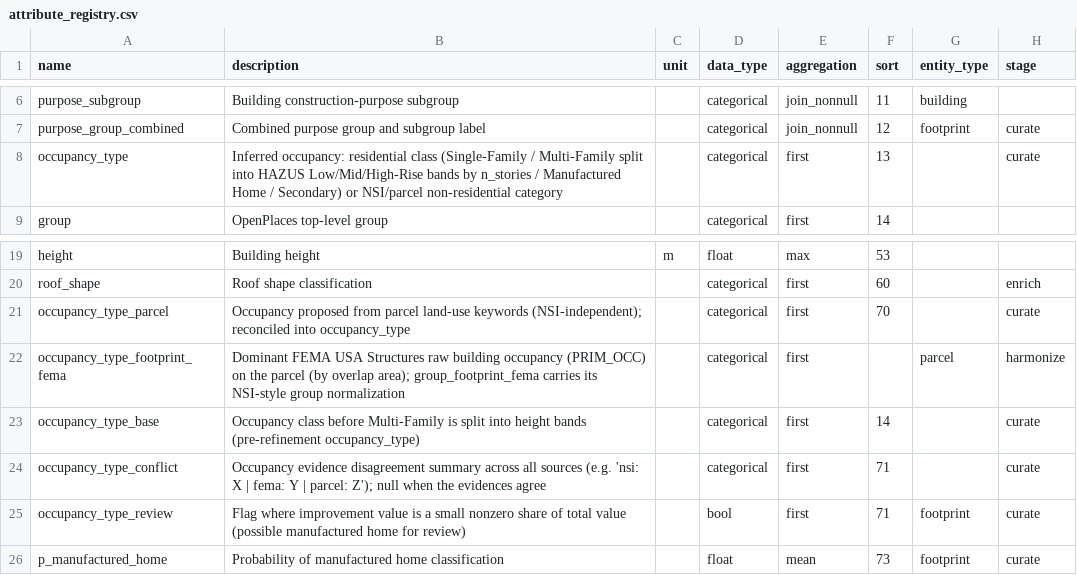
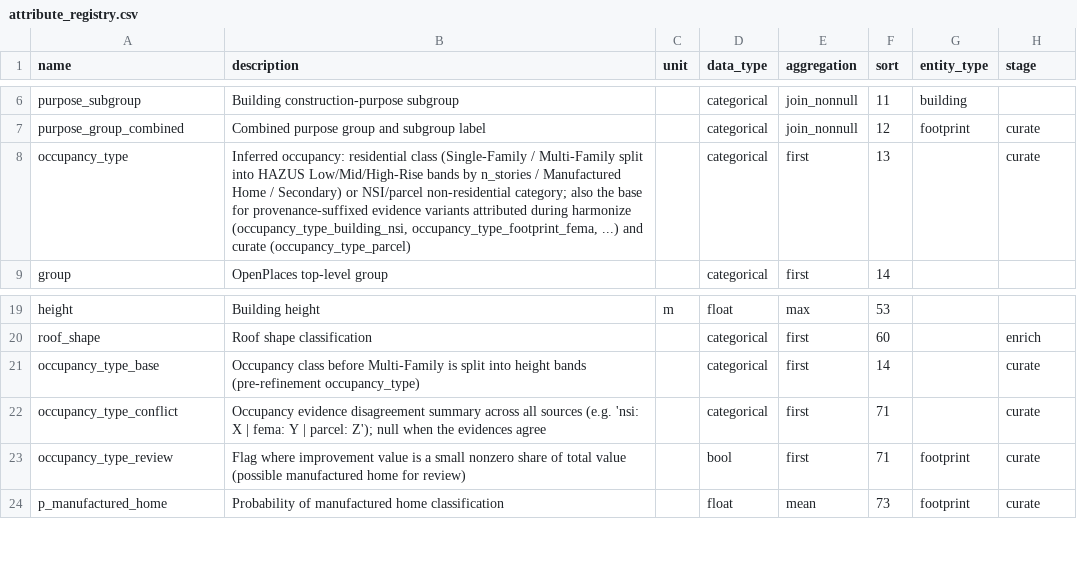
Before and after one commit to chrnolte/openplaces, a CSV file: src/openplaces/core/attribute_registry.csv, drawn as a sheet; only a part is shown, gaps mark what is left out.

Commit message:
Make attribute-registry lookups suffix-independent
Centralize provenance-suffix handling in recipe.py so every registry
consumer resolves possibly-suffixed column names through one mechanism:

- recipe.py: add provenance_suffixes() and split_provenance_suffix()
  (moved from curator/formatters.py), resolve_attribute_name()
  (exact registry match first, suffix-strip fallback), and
  source_id_from_recipe_id() (extracted from four duplicated
  string-parsing sites in harmonizer/attributes.py and links.py).
- formatters.py: import the relocated helpers under their old private
  names; _attr_rank now resolves suffixed names via the registry.
- cleanup.py: _parquet_schema_ok resolves field names before the dtype
  check, so a corrupted suffixed numeric column (e.g. a string-typed
  improvement_value_parcel) no longer passes silently.
- aggregate.py, harmonizer/attributes.py, harmonizer/links.py: wrap
  get_agg_func lookups with resolve_attribute_name.
- attribute_registry.csv: drop the redundant occupancy_type_parcel and
  occupancy_type_footprint_fema rows (identical dtype/aggregation to
  the occupancy_type base row; their sort cells were never consulted);
  note the suffixed variants in occupancy_type's description.
- io/ingester is deliberately unchanged: its registry type check runs
  on ingest-stage output, which is always pre-suffix.

Tests: new test_resolve_attribute_name.py (exact-match vs strip
behavior, aggregate_rows with suffixed columns) and
test_source_id_from_recipe_id.py; new suffixed-dtype case in
test_cleanup.py. Full suite passes unmodified.

```diff
--- a/src/openplaces/core/attribute_registry.csv
+++ b/src/openplaces/core/attribute_registry.csv
@@ -7,3 +7,3 @@ purpose_subgroup,Building construction-purpose subgroup,,categorical,join_nonnul
 purpose_group_combined,Combined purpose group and subgroup label,,categorical,join_nonnull,12,footprint,curate
-occupancy_type,"Inferred occupancy: residential class (Single-Family / Multi-Family split into HAZUS Low/Mid/High-Rise bands by n_stories / Manufactured Home / Secondary) or NSI/parcel non-residential category",,categorical,first,13,,curate
+occupancy_type,"Inferred occupancy: residential class (Single-Family / Multi-Family split into HAZUS Low/Mid/High-Rise bands by n_stories / Manufactured Home / Secondary) or NSI/parcel non-residential category; also the base for provenance-suffixed evidence variants attributed during harmonize (occupancy_type_building_nsi, occupancy_type_footprint_fema, ...) and curate (occupancy_type_parcel)",,categorical,first,13,,curate
 group,OpenPlaces top-level group,,categorical,first,14,,
@@ -20,4 +20,2 @@ height,Building height,m,float,max,53,,
 roof_shape,Roof shape classification,,categorical,first,60,,enrich
-occupancy_type_parcel,"Occupancy proposed from parcel land-use keywords (NSI-independent); reconciled into occupancy_type",,categorical,first,70,,curate
-occupancy_type_footprint_fema,"Dominant FEMA USA Structures raw building occupancy (PRIM_OCC) on the parcel (by overlap area); group_footprint_fema carries its NSI-style group normalization",,categorical,first,,parcel,harmonize
 occupancy_type_base,"Occupancy class before Multi-Family is split into height bands (pre-refinement occupancy_type)",,categorical,first,14,,curate
```
Also changed, not shown: 10 other files.
